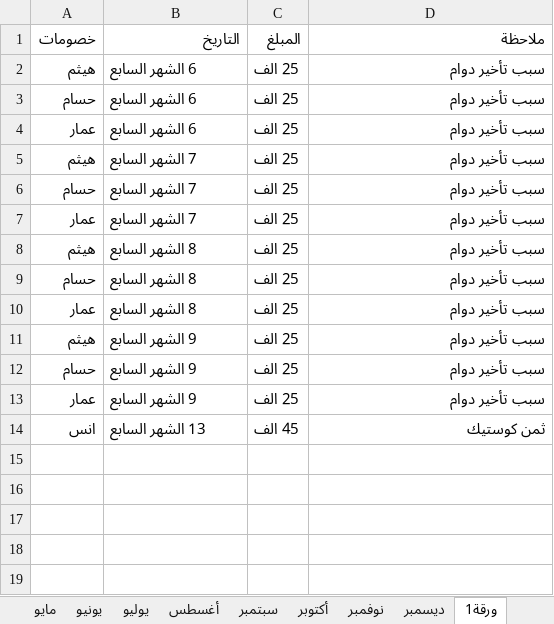
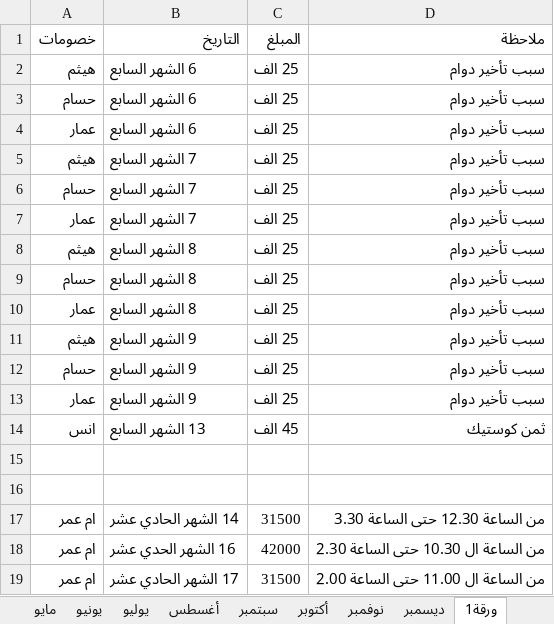
Before and after one commit to amen-ramadan-409/-, an Excel workbook: الملخص الشهري/ضبط_رواتب_الموظفين.xlsx, sheet ورقة1, drawn as a sheet; values as stored, in another font and other column widths than the file's, no borders; the diff names each change by its address in the sheet, - before the commit and + after, or states it on an @@ line.

```diff
--- a/الملخص الشهري/ضبط_رواتب_الموظفين.xlsx (sheet ورقة1)
+++ b/الملخص الشهري/ضبط_رواتب_الموظفين.xlsx (sheet ورقة1)
+row 15: (empty)
+row 16: (empty)
+row 17: ام عمر | 14 الشهر الحادي عشر | 31500 | من الساعة 12.30 حتى الساعة 3.30
+row 18: ام عمر | 16 الشهر الحدي عشر | 42000 | من الساعة ال 10.30 حتى الساعة 2.30
+row 19: ام عمر | 17 الشهر الحادي عشر | 31500 | من الساعة ال 11.00 حتى الساعة 2.00
```
Also changed, not shown: sheet نوفمبر, sheet الملخص السنوي, sheet يونيو, sheet يوليو, sheet سبتمبر, sheet فبراير, 8 more sheets, formulas that keep their value, مرجع-الطبخات.xlsx, 39 other files.
